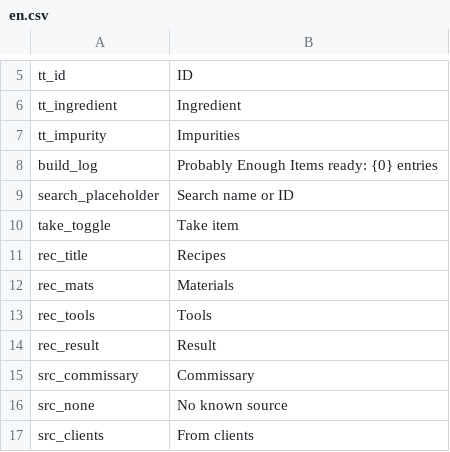
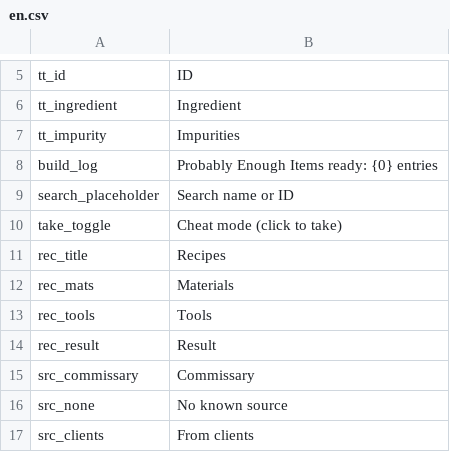
Before and after one commit to WhiteFeather127/ProbablyEnoughItems, a CSV file: Localization/en.csv, drawn as a sheet; only a part is shown, gaps mark what is left out.

```diff
--- a/Localization/en.csv
+++ b/Localization/en.csv
@@ -9,3 +9,3 @@ build_log,Probably Enough Items ready: {0} entries
 search_placeholder,Search name or ID
-take_toggle,Take item
+take_toggle,Cheat mode (click to take)
 rec_title,Recipes
```
Also changed, not shown: Localization/ru.csv, Localization/zh.csv, 3 other files.
